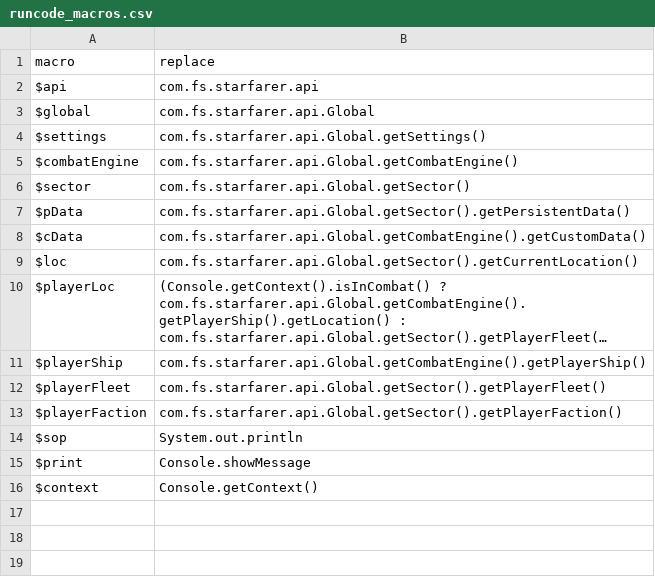
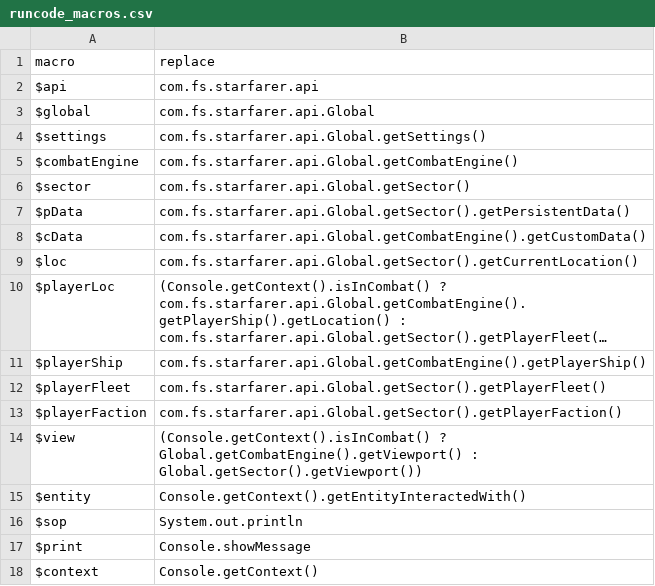
Before and after one commit to LazyWizard/console-commands, a CSV file: src/main/mod/data/console/runcode_macros.csv, drawn as a sheet; long unchanged cells end in ….

Commit message:
List: most arguments now work in combat (all work if in campaign combat)

```diff
--- a/src/main/mod/data/console/runcode_macros.csv
+++ b/src/main/mod/data/console/runcode_macros.csv
@@ -13,2 +13,4 @@ $playerFleet,com.fs.starfarer.api.Global.getSector().getPlayerFleet()
 $playerFaction,com.fs.starfarer.api.Global.getSector().getPlayerFaction()
+$view,(Console.getContext().isInCombat() ? Global.getCombatEngine().getViewport() : Global.getSector().getViewport())
+$entity,Console.getContext().getEntityInteractedWith()
 $sop,System.out.println
```
Also changed, not shown: src/main/mod/data/console/commands.csv, 1 other file.
